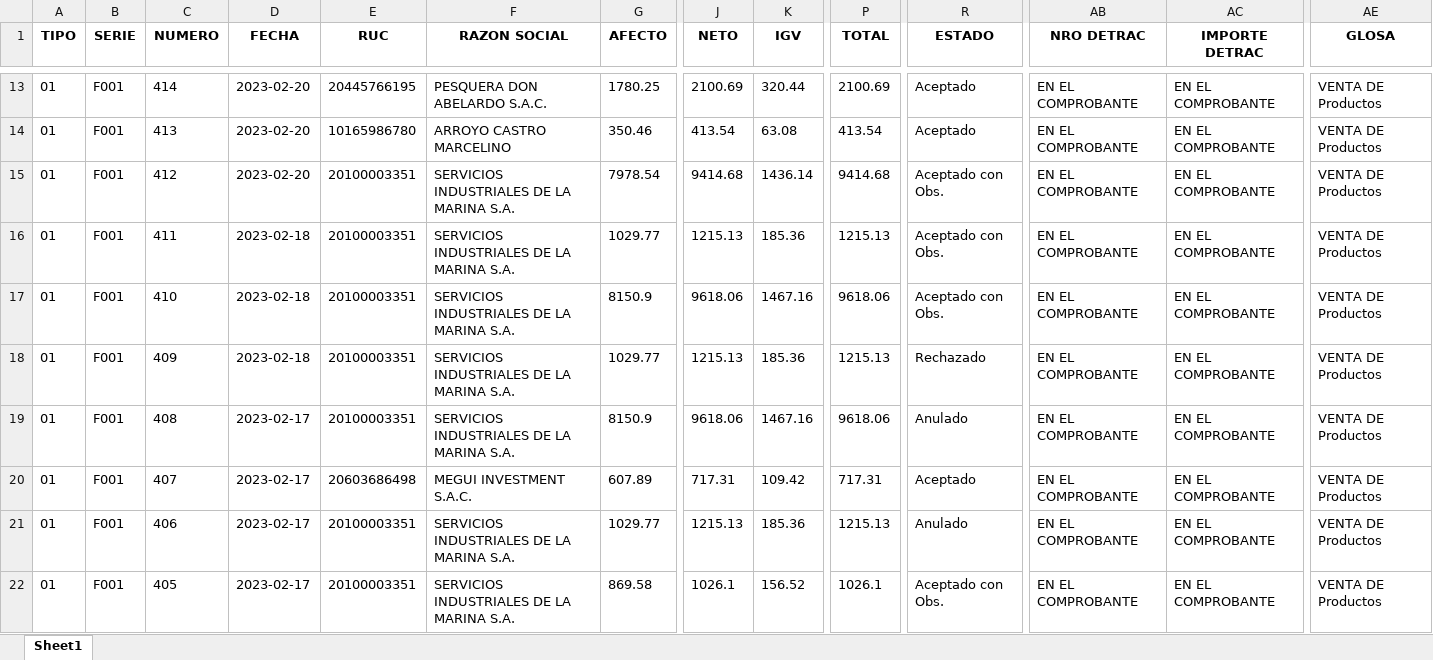
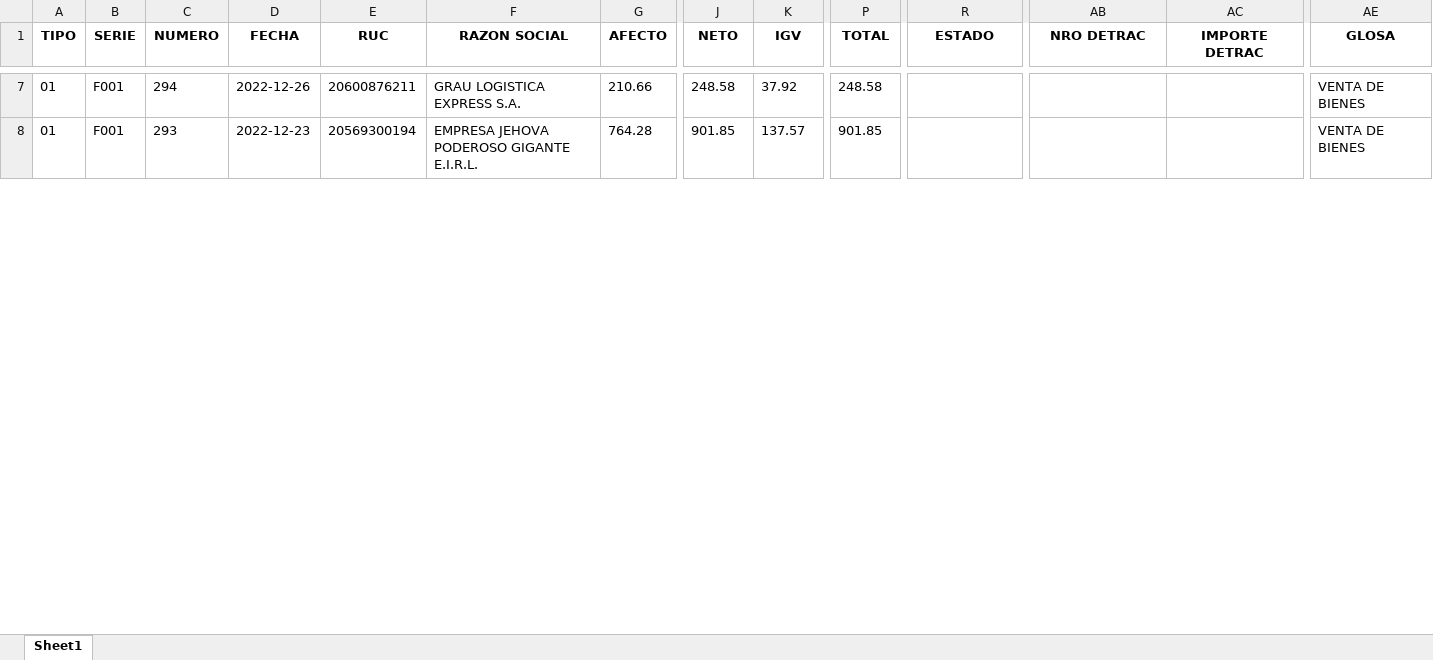
Before and after one commit to afsr2497/sistema_ventas, an Excel workbook: info_excel.xlsx, sheet Sheet1, drawn as a sheet; only a part is shown, gaps mark what is left out; values as stored, in another font and other column widths than the file's, no borders; removed rows and columns are numbered as before the commit, all else as after; rows hold the shown columns only; the diff covers the shown part only; the diff names each change by its address in the sheet, - before the commit and + after, or states it on an @@ line.

```diff
--- a/info_excel.xlsx (sheet Sheet1)
+++ b/info_excel.xlsx (sheet Sheet1)
-C7 (NUMERO): 414
+C7 (NUMERO): 294
-D7 (FECHA): 2023-02-20
+D7 (FECHA): 2022-12-26
-E7 (RUC): 20445766195
+E7 (RUC): 20600876211
-F7 (RAZON SOCIAL): PESQUERA DON ABELARDO S.A.C.
+F7 (RAZON SOCIAL): GRAU LOGISTICA EXPRESS S.A.
-G7 (AFECTO): 1780.25
+G7 (AFECTO): 210.66
-J7 (NETO): 2100.69
+J7 (NETO): 248.58
-K7 (IGV): 320.44
+K7 (IGV): 37.92
-P7 (TOTAL): 2100.69
+P7 (TOTAL): 248.58
-R7 (ESTADO): Aceptado
+R7 (ESTADO): (empty)
-AB7 (NRO DETRAC): EN EL COMPROBANTE
+AB7 (NRO DETRAC): (empty)
-AC7 (IMPORTE DETRAC): EN EL COMPROBANTE
+AC7 (IMPORTE DETRAC): (empty)
-AE7 (GLOSA): VENTA DE Productos
+AE7 (GLOSA): VENTA DE BIENES
-row 14: 01 | F001 | 413 | 2023-02-20 | 10165986780 | ARROYO CASTRO MARCELINO | 350.46 | 413.54 | 63.08 | 413.54 | Aceptado | EN EL COMPROBANTE | EN EL COMPROBANTE | VENTA DE Productos
-row 15: 01 | F001 | 412 | 2023-02-20 | 20100003351 | SERVICIOS INDUSTRIALES DE LA MARINA S.A. | 7978.54 | 9414.68 | 1436.14 | 9414.68 | Aceptado con Obs. | EN EL COMPROBANTE | EN EL COMPROBANTE | VENTA DE Productos
-row 16: 01 | F001 | 411 | 2023-02-18 | 20100003351 | SERVICIOS INDUSTRIALES DE LA MARINA S.A. | 1029.77 | 1215.13 | 185.36 | 1215.13 | Aceptado con Obs. | EN EL COMPROBANTE | EN EL COMPROBANTE | VENTA DE Productos
-row 17: 01 | F001 | 410 | 2023-02-18 | 20100003351 | SERVICIOS INDUSTRIALES DE LA MARINA S.A. | 8150.9 | 9618.06 | 1467.16 | 9618.06 | Aceptado con Obs. | EN EL COMPROBANTE | EN EL COMPROBANTE | VENTA DE Productos
-row 18: 01 | F001 | 409 | 2023-02-18 | 20100003351 | SERVICIOS INDUSTRIALES DE LA MARINA S.A. | 1029.77 | 1215.13 | 185.36 | 1215.13 | Rechazado | EN EL COMPROBANTE | EN EL COMPROBANTE | VENTA DE Productos
-row 19: 01 | F001 | 408 | 2023-02-17 | 20100003351 | SERVICIOS INDUSTRIALES DE LA MARINA S.A. | 8150.9 | 9618.06 | 1467.16 | 9618.06 | Anulado | EN EL COMPROBANTE | EN EL COMPROBANTE | VENTA DE Productos
-C8 (NUMERO): 407
+C8 (NUMERO): 293
-D8 (FECHA): 2023-02-17
+D8 (FECHA): 2022-12-23
-E8 (RUC): 20603686498
+E8 (RUC): 20569300194
-F8 (RAZON SOCIAL): MEGUI INVESTMENT S.A.C.
+F8 (RAZON SOCIAL): EMPRESA JEHOVA PODEROSO GIGANTE E.I.R.L.
-G8 (AFECTO): 607.89
+G8 (AFECTO): 764.28
-J8 (NETO): 717.31
+J8 (NETO): 901.85
-K8 (IGV): 109.42
+K8 (IGV): 137.57
-P8 (TOTAL): 717.31
+P8 (TOTAL): 901.85
-R8 (ESTADO): Aceptado
+R8 (ESTADO): (empty)
-AB8 (NRO DETRAC): EN EL COMPROBANTE
+AB8 (NRO DETRAC): (empty)
-AC8 (IMPORTE DETRAC): EN EL COMPROBANTE
+AC8 (IMPORTE DETRAC): (empty)
-AE8 (GLOSA): VENTA DE Productos
+AE8 (GLOSA): VENTA DE BIENES
-row 21: 01 | F001 | 406 | 2023-02-17 | 20100003351 | SERVICIOS INDUSTRIALES DE LA MARINA S.A. | 1029.77 | 1215.13 | 185.36 | 1215.13 | Anulado | EN EL COMPROBANTE | EN EL COMPROBANTE | VENTA DE Productos
-row 22: 01 | F001 | 405 | 2023-02-17 | 20100003351 | SERVICIOS INDUSTRIALES DE LA MARINA S.A. | 869.58 | 1026.1 | 156.52 | 1026.1 | Aceptado con Obs. | EN EL COMPROBANTE | EN EL COMPROBANTE | VENTA DE Productos
```
Also changed, not shown: 11 removed rows and 468 edited cells elsewhere in this sheet, 2 other files.
